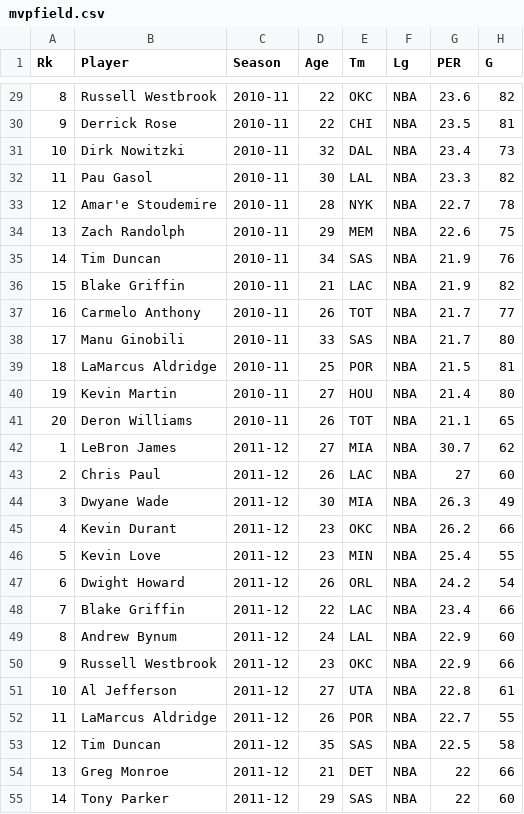
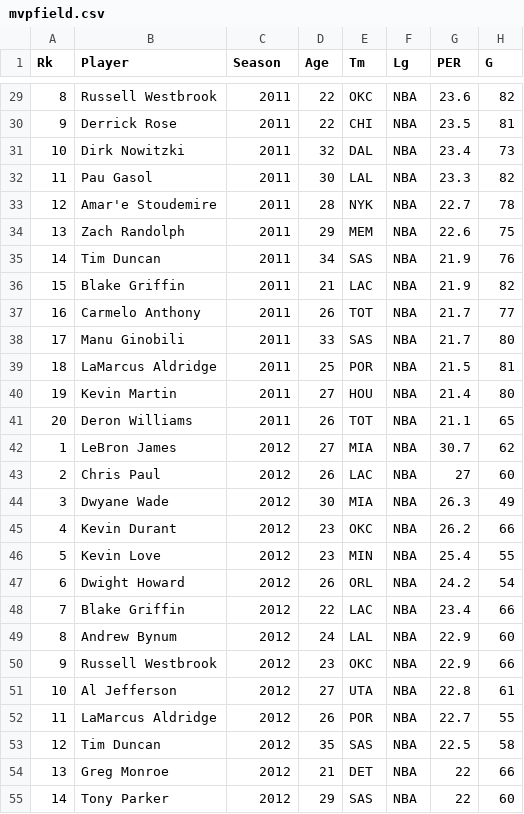
Before and after one commit to sidharthrajaram/mvp-predict, a CSV file: data/mvpfield.csv, drawn as a sheet; only a part is shown, gaps mark what is left out; the diff covers the shown part only; the diff names each change by its address in the sheet, - before the commit and + after, or states it on an @@ line.

```diff
--- a/data/mvpfield.csv
+++ b/data/mvpfield.csv
-C29:C41 (Season): 2010-11
+C29:C41 (Season): 2011
-C42:C55 (Season): 2011-12
+C42:C55 (Season): 2012
```
Also changed, not shown: 153 edited cells elsewhere in this file, 6 other files.
